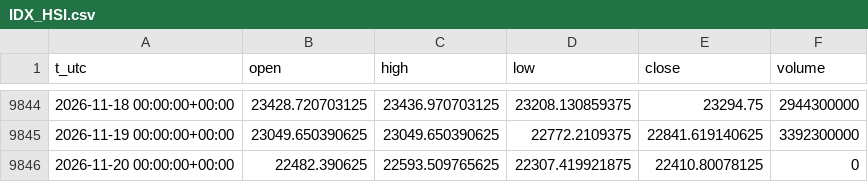
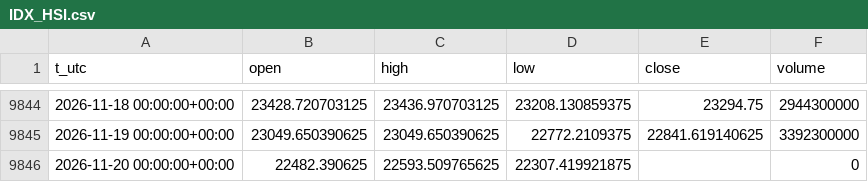
Before and after one commit to egedogann/piyasa-veri, a CSV file: data/d1/IDX_HSI.csv, drawn as a sheet; only a part is shown, gaps mark what is left out.

```diff
--- a/data/d1/IDX_HSI.csv
+++ b/data/d1/IDX_HSI.csv
@@ -9845,2 +9845,2 @@ t_utc,open,high,low,close,volume
 2026-11-19 00:00:00+00:00,23049.650390625,23049.650390625,22772.2109375,22841.619140625,3392300000
-2026-11-20 00:00:00+00:00,22482.390625,22593.509765625,22307.419921875,22410.80078125,0
+2026-11-20 00:00:00+00:00,22482.390625,22593.509765625,22307.419921875,,0
```
Also changed, not shown: data/d1/RTY_F.csv, data/d1/SI_F.csv, 44 other files.
